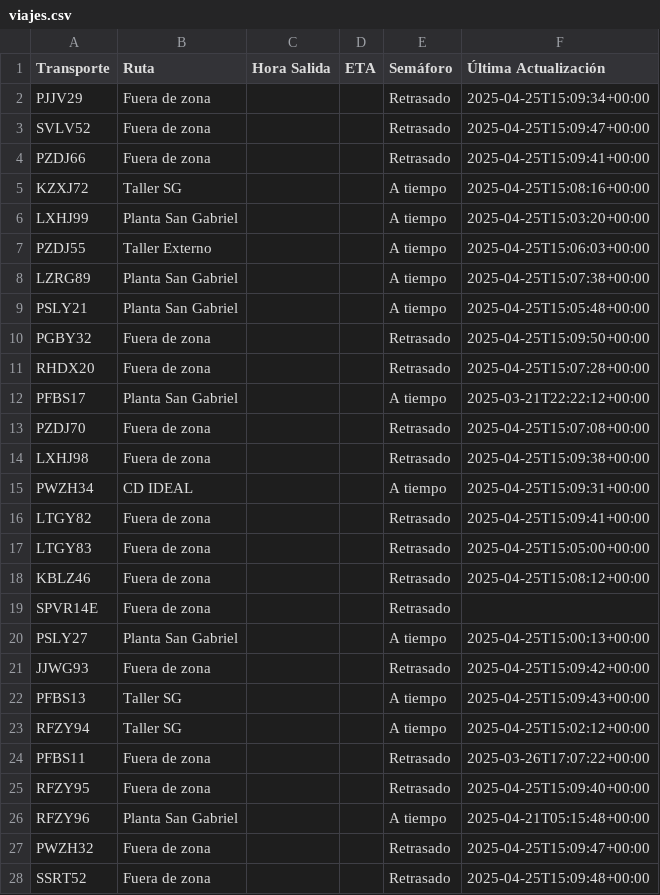
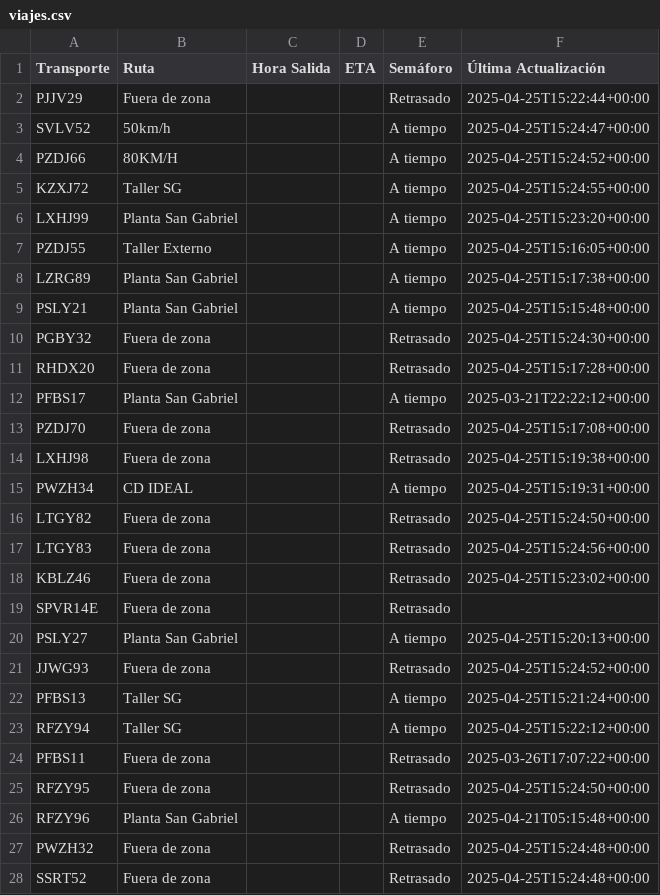
Before and after one commit to ErhickDiaz/Semaforo, a CSV file: viajes.csv, drawn as a sheet; only a part is shown; the diff covers the shown part only.

Commit message:
Actualización automática de viajes.csv

```diff
--- a/viajes.csv
+++ b/viajes.csv
@@ -1,28 +1,28 @@
 Transporte,Ruta,Hora Salida,ETA,Semáforo,Última Actualización
-PJJV29,Fuera de zona,,,Retrasado,2025-04-25T15:09:34+00:00
-SVLV52,Fuera de zona,,,Retrasado,2025-04-25T15:09:47+00:00
-PZDJ66,Fuera de zona,,,Retrasado,2025-04-25T15:09:41+00:00
-KZXJ72,Taller SG,,,A tiempo,2025-04-25T15:08:16+00:00
-LXHJ99,Planta San Gabriel,,,A tiempo,2025-04-25T15:03:20+00:00
-PZDJ55,Taller Externo,,,A tiempo,2025-04-25T15:06:03+00:00
-LZRG89,Planta San Gabriel,,,A tiempo,2025-04-25T15:07:38+00:00
-PSLY21,Planta San Gabriel,,,A tiempo,2025-04-25T15:05:48+00:00
-PGBY32,Fuera de zona,,,Retrasado,2025-04-25T15:09:50+00:00
-RHDX20,Fuera de zona,,,Retrasado,2025-04-25T15:07:28+00:00
+PJJV29,Fuera de zona,,,Retrasado,2025-04-25T15:22:44+00:00
+SVLV52,50km/h,,,A tiempo,2025-04-25T15:24:47+00:00
+PZDJ66,80KM/H,,,A tiempo,2025-04-25T15:24:52+00:00
+KZXJ72,Taller SG,,,A tiempo,2025-04-25T15:24:55+00:00
+LXHJ99,Planta San Gabriel,,,A tiempo,2025-04-25T15:23:20+00:00
+PZDJ55,Taller Externo,,,A tiempo,2025-04-25T15:16:05+00:00
+LZRG89,Planta San Gabriel,,,A tiempo,2025-04-25T15:17:38+00:00
+PSLY21,Planta San Gabriel,,,A tiempo,2025-04-25T15:15:48+00:00
+PGBY32,Fuera de zona,,,Retrasado,2025-04-25T15:24:30+00:00
+RHDX20,Fuera de zona,,,Retrasado,2025-04-25T15:17:28+00:00
 PFBS17,Planta San Gabriel,,,A tiempo,2025-03-21T22:22:12+00:00
-PZDJ70,Fuera de zona,,,Retrasado,2025-04-25T15:07:08+00:00
-LXHJ98,Fuera de zona,,,Retrasado,2025-04-25T15:09:38+00:00
-PWZH34,CD IDEAL,,,A tiempo,2025-04-25T15:09:31+00:00
-LTGY82,Fuera de zona,,,Retrasado,2025-04-25T15:09:41+00:00
-LTGY83,Fuera de zona,,,Retrasado,2025-04-25T15:05:00+00:00
-KBLZ46,Fuera de zona,,,Retrasado,2025-04-25T15:08:12+00:00
+PZDJ70,Fuera de zona,,,Retrasado,2025-04-25T15:17:08+00:00
+LXHJ98,Fuera de zona,,,Retrasado,2025-04-25T15:19:38+00:00
+PWZH34,CD IDEAL,,,A tiempo,2025-04-25T15:19:31+00:00
+LTGY82,Fuera de zona,,,Retrasado,2025-04-25T15:24:50+00:00
+LTGY83,Fuera de zona,,,Retrasado,2025-04-25T15:24:56+00:00
+KBLZ46,Fuera de zona,,,Retrasado,2025-04-25T15:23:02+00:00
 SPVR14E,Fuera de zona,,,Retrasado,
-PSLY27,Planta San Gabriel,,,A tiempo,2025-04-25T15:00:13+00:00
-JJWG93,Fuera de zona,,,Retrasado,2025-04-25T15:09:42+00:00
-PFBS13,Taller SG,,,A tiempo,2025-04-25T15:09:43+00:00
-RFZY94,Taller SG,,,A tiempo,2025-04-25T15:02:12+00:00
+PSLY27,Planta San Gabriel,,,A tiempo,2025-04-25T15:20:13+00:00
+JJWG93,Fuera de zona,,,Retrasado,2025-04-25T15:24:52+00:00
+PFBS13,Taller SG,,,A tiempo,2025-04-25T15:21:24+00:00
+RFZY94,Taller SG,,,A tiempo,2025-04-25T15:22:12+00:00
 PFBS11,Fuera de zona,,,Retrasado,2025-03-26T17:07:22+00:00
-RFZY95,Fuera de zona,,,Retrasado,2025-04-25T15:09:40+00:00
+RFZY95,Fuera de zona,,,Retrasado,2025-04-25T15:24:50+00:00
 RFZY96,Planta San Gabriel,,,A tiempo,2025-04-21T05:15:48+00:00
-PWZH32,Fuera de zona,,,Retrasado,2025-04-25T15:09:47+00:00
-SSRT52,Fuera de zona,,,Retrasado,2025-04-25T15:09:48+00:00
+PWZH32,Fuera de zona,,,Retrasado,2025-04-25T15:24:48+00:00
+SSRT52,Fuera de zona,,,Retrasado,2025-04-25T15:24:48+00:00
```
Also changed, not shown: 53 edited cells elsewhere in this file.
